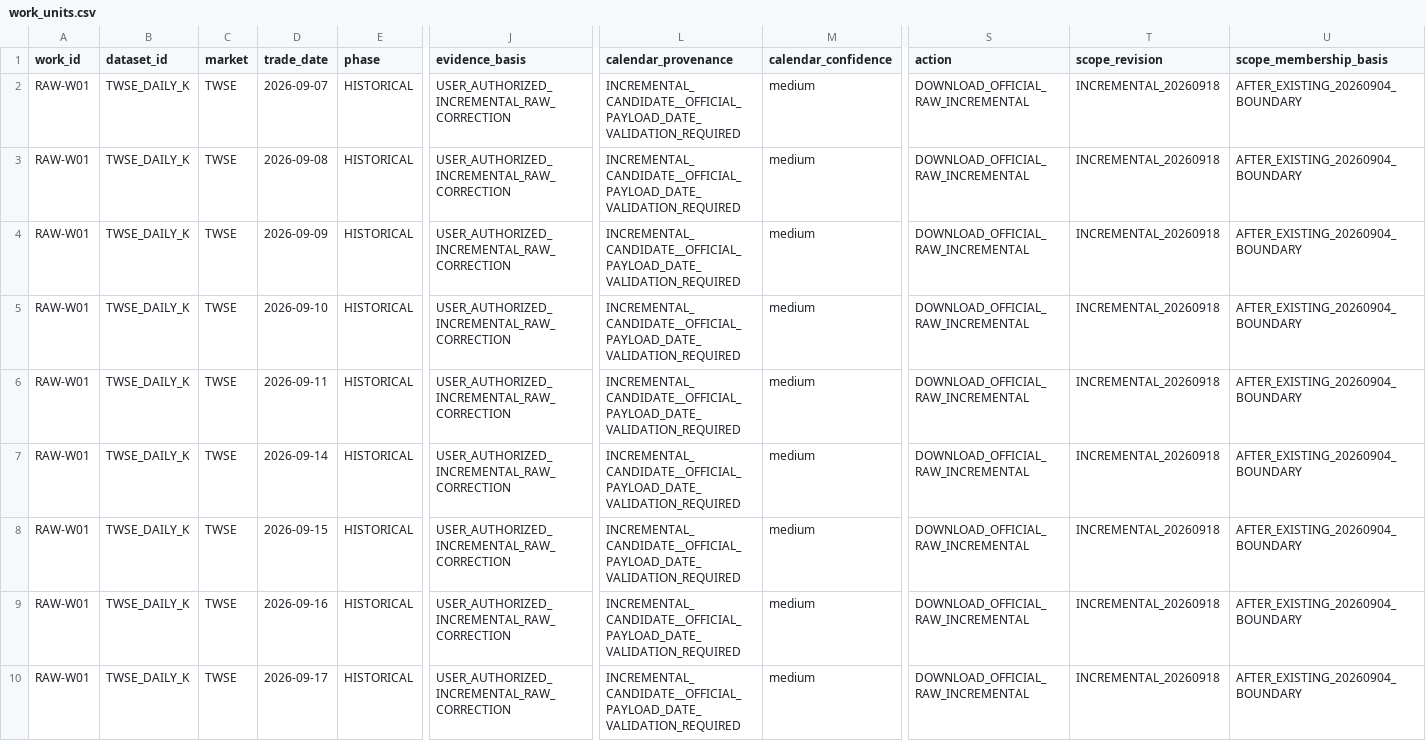
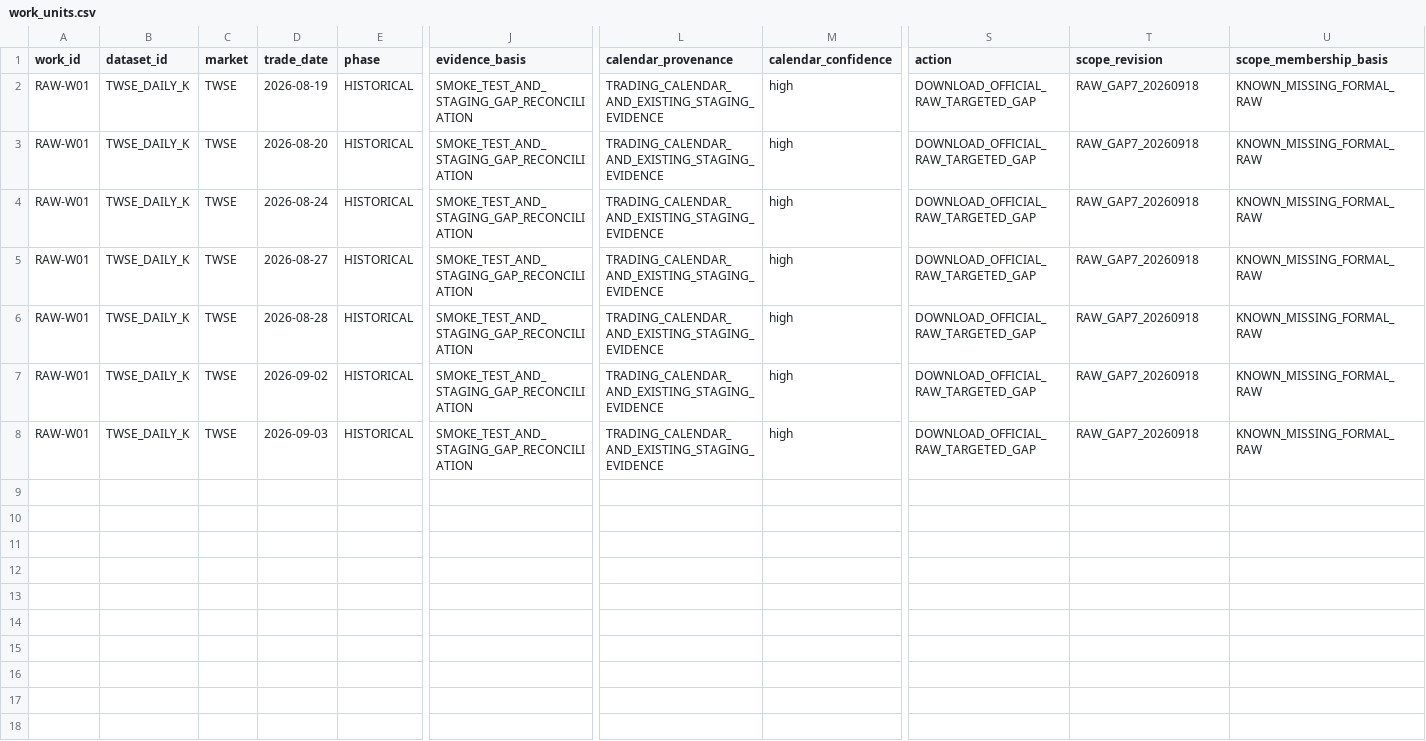
Before and after one commit to jeffshih77-lang/AI_assisted_Materials_R-D_Platform_Demo_Preview, a CSV file: raw_w01_incremental/work_units.csv, drawn as a sheet; only a part is shown, gaps mark what is left out; rows hold the shown columns only; the diff names each change by its address in the sheet, - before the commit and + after, or states it on an @@ line.

Commit message:
RAW-W01: target seven formal RAW gaps

```diff
--- a/raw_w01_incremental/work_units.csv
+++ b/raw_w01_incremental/work_units.csv
-D2 (trade_date): 2026-09-07
+D2 (trade_date): 2026-08-19
-J2:J8 (evidence_basis): USER_AUTHORIZED_INCREMENTAL_RAW_CORRECTION
+J2:J8 (evidence_basis): SMOKE_TEST_AND_STAGING_GAP_RECONCILIATION
-L2:L8 (calendar_provenance): INCREMENTAL_CANDIDATE__OFFICIAL_PAYLOAD_DATE_VALIDATION_REQUIRED
+L2:L8 (calendar_provenance): TRADING_CALENDAR_AND_EXISTING_STAGING_EVIDENCE
-M2:M8 (calendar_confidence): medium
+M2:M8 (calendar_confidence): high
-S2:S8 (action): DOWNLOAD_OFFICIAL_RAW_INCREMENTAL
+S2:S8 (action): DOWNLOAD_OFFICIAL_RAW_TARGETED_GAP
-T2:T8 (scope_revision): INCREMENTAL_20260918
+T2:T8 (scope_revision): RAW_GAP7_20260918
-U2:U8 (scope_membership_basis): AFTER_EXISTING_20260904_BOUNDARY
+U2:U8 (scope_membership_basis): KNOWN_MISSING_FORMAL_RAW
-D3 (trade_date): 2026-09-08
+D3 (trade_date): 2026-08-20
-D4 (trade_date): 2026-09-09
+D4 (trade_date): 2026-08-24
-D5 (trade_date): 2026-09-10
+D5 (trade_date): 2026-08-27
-D6 (trade_date): 2026-09-11
+D6 (trade_date): 2026-08-28
-D7 (trade_date): 2026-09-14
+D7 (trade_date): 2026-09-02
-D8 (trade_date): 2026-09-15
+D8 (trade_date): 2026-09-03
-row 9: RAW-W01 | TWSE_DAILY_K | TWSE | 2026-09-16 | HISTORICAL | USER_AUTHORIZED_INCREMENTAL_RAW_CORRECTION | INCREMENTAL_CANDIDATE__OFFICIAL_PAYLOAD_DATE_VALIDATION_REQUIRED | medium | DOWNLOAD_OFFICIAL_RAW_INCREMENTAL | INCREMENTAL_20260918 | AFTER_EXISTING_20260904_BOUNDARY
-row 10: RAW-W01 | TWSE_DAILY_K | TWSE | 2026-09-17 | HISTORICAL | USER_AUTHORIZED_INCREMENTAL_RAW_CORRECTION | INCREMENTAL_CANDIDATE__OFFICIAL_PAYLOAD_DATE_VALIDATION_REQUIRED | medium | DOWNLOAD_OFFICIAL_RAW_INCREMENTAL | INCREMENTAL_20260918 | AFTER_EXISTING_20260904_BOUNDARY
```
